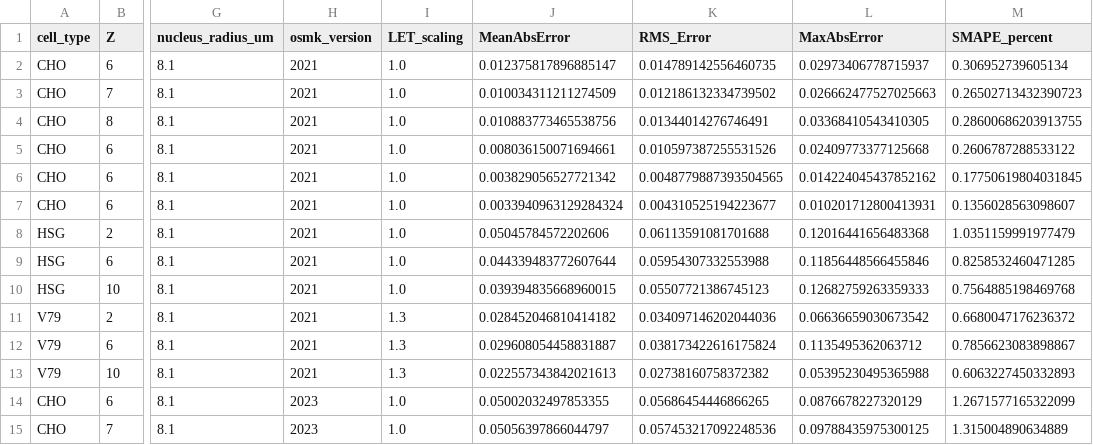
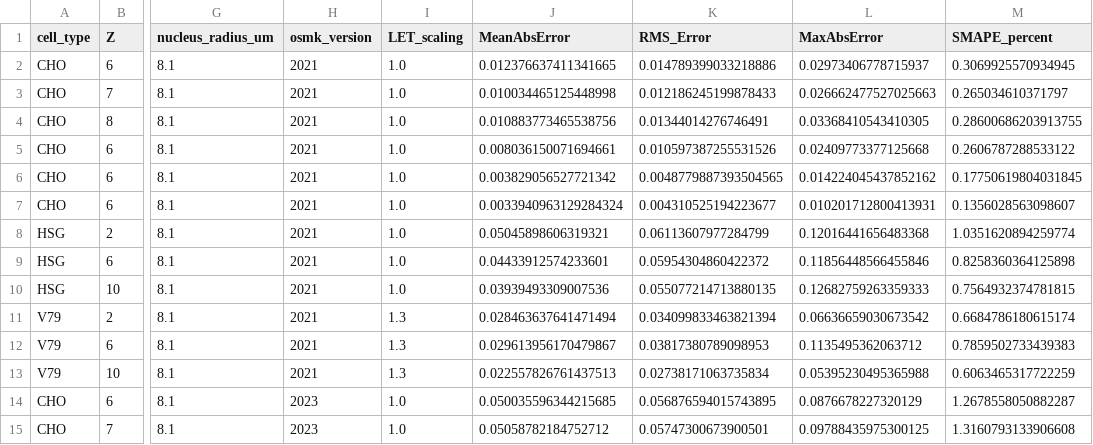
Before and after one commit to vittoriapvn/pymkm, a CSV file: validation_results/sf_table_stochastic_OER/metrics/sf_table_stochastic_OER_metrics_mstar_3_12.csv, drawn as a sheet; only a part is shown, gaps mark what is left out; the diff covers the shown part only; the diff names each change by its address in the sheet, - before the commit and + after, or states it on an @@ line.

```diff
--- a/validation_results/sf_table_stochastic_OER/metrics/sf_table_stochastic_OER_metrics_mstar_3_12.csv
+++ b/validation_results/sf_table_stochastic_OER/metrics/sf_table_stochastic_OER_metrics_mstar_3_12.csv
-J2 (MeanAbsError): 0.012375817896885147
+J2 (MeanAbsError): 0.012376637411341665
-K2 (RMS_Error): 0.014789142556460735
+K2 (RMS_Error): 0.014789399033218886
-M2 (SMAPE_percent): 0.306952739605134
+M2 (SMAPE_percent): 0.3069925570934945
-J3 (MeanAbsError): 0.010034311211274509
+J3 (MeanAbsError): 0.010034465125448998
-K3 (RMS_Error): 0.012186132334739502
+K3 (RMS_Error): 0.012186245199878433
-M3 (SMAPE_percent): 0.26502713432390723
+M3 (SMAPE_percent): 0.265034610371797
-J8 (MeanAbsError): 0.05045784572202606
+J8 (MeanAbsError): 0.05045898606319321
-K8 (RMS_Error): 0.06113591081701688
+K8 (RMS_Error): 0.06113607977284799
-M8 (SMAPE_percent): 1.0351159991977479
+M8 (SMAPE_percent): 1.0351620894259774
-J9 (MeanAbsError): 0.044339483772607644
+J9 (MeanAbsError): 0.04433912574233601
-K9 (RMS_Error): 0.05954307332553988
+K9 (RMS_Error): 0.05954304860422372
-M9 (SMAPE_percent): 0.8258532460471285
+M9 (SMAPE_percent): 0.8258360364125898
-J10 (MeanAbsError): 0.039394835668960015
+J10 (MeanAbsError): 0.03939493309007536
-K10 (RMS_Error): 0.05507721386745123
+K10 (RMS_Error): 0.055077214713880135
-M10 (SMAPE_percent): 0.7564885198469768
+M10 (SMAPE_percent): 0.7564932374781815
-J11 (MeanAbsError): 0.028452046810414182
+J11 (MeanAbsError): 0.028463637641471494
-K11 (RMS_Error): 0.034097146202044036
+K11 (RMS_Error): 0.034099833463821394
-M11 (SMAPE_percent): 0.6680047176236372
+M11 (SMAPE_percent): 0.6684786180615174
-J12 (MeanAbsError): 0.029608054458831887
+J12 (MeanAbsError): 0.029613956170479867
-K12 (RMS_Error): 0.038173422616175824
+K12 (RMS_Error): 0.03817380789098953
-M12 (SMAPE_percent): 0.7856623083898867
+M12 (SMAPE_percent): 0.7859502733439383
-J13 (MeanAbsError): 0.022557343842021613
+J13 (MeanAbsError): 0.022557826761437513
-K13 (RMS_Error): 0.02738160758372382
+K13 (RMS_Error): 0.02738171063735834
-M13 (SMAPE_percent): 0.6063227450332893
+M13 (SMAPE_percent): 0.6063465317722259
-J14 (MeanAbsError): 0.05002032497853355
+J14 (MeanAbsError): 0.050035596344215685
-K14 (RMS_Error): 0.05686454446866265
+K14 (RMS_Error): 0.056876594015743895
-M14 (SMAPE_percent): 1.2671577165322099
+M14 (SMAPE_percent): 1.2678558050882287
-J15 (MeanAbsError): 0.05056397866044797
+J15 (MeanAbsError): 0.05058782184752712
-K15 (RMS_Error): 0.057453217092248536
+K15 (RMS_Error): 0.05747300673900501
-M15 (SMAPE_percent): 1.315004890634889
+M15 (SMAPE_percent): 1.3160793133906608
```
Also changed, not shown: 12 edited cells elsewhere in this file, validation_results/mk_table_classic/metrics/mk_table_classic_metrics_mstar_3_12.csv, validation_results/mk_table_stochastic/metrics/mk_table_stochastic_metrics_mstar_3_12.csv, 41 other files.
